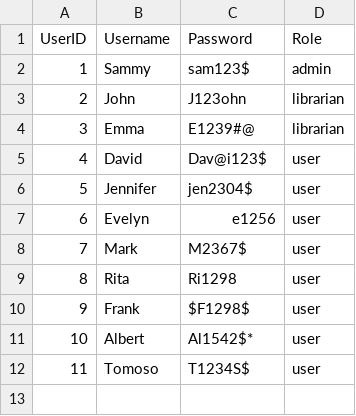
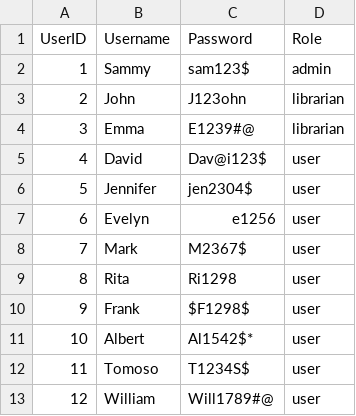
Before and after one commit to Rouksan/Project-LS-, a CSV file: data/users.csv, drawn as a sheet.

Commit message:
added a user

```diff
--- a/data/users.csv
+++ b/data/users.csv
@@ -12 +12,2 @@ UserID,Username,Password,Role
 11,Tomoso,T1234S$,user
+12,William,Will1789#@,user
```
